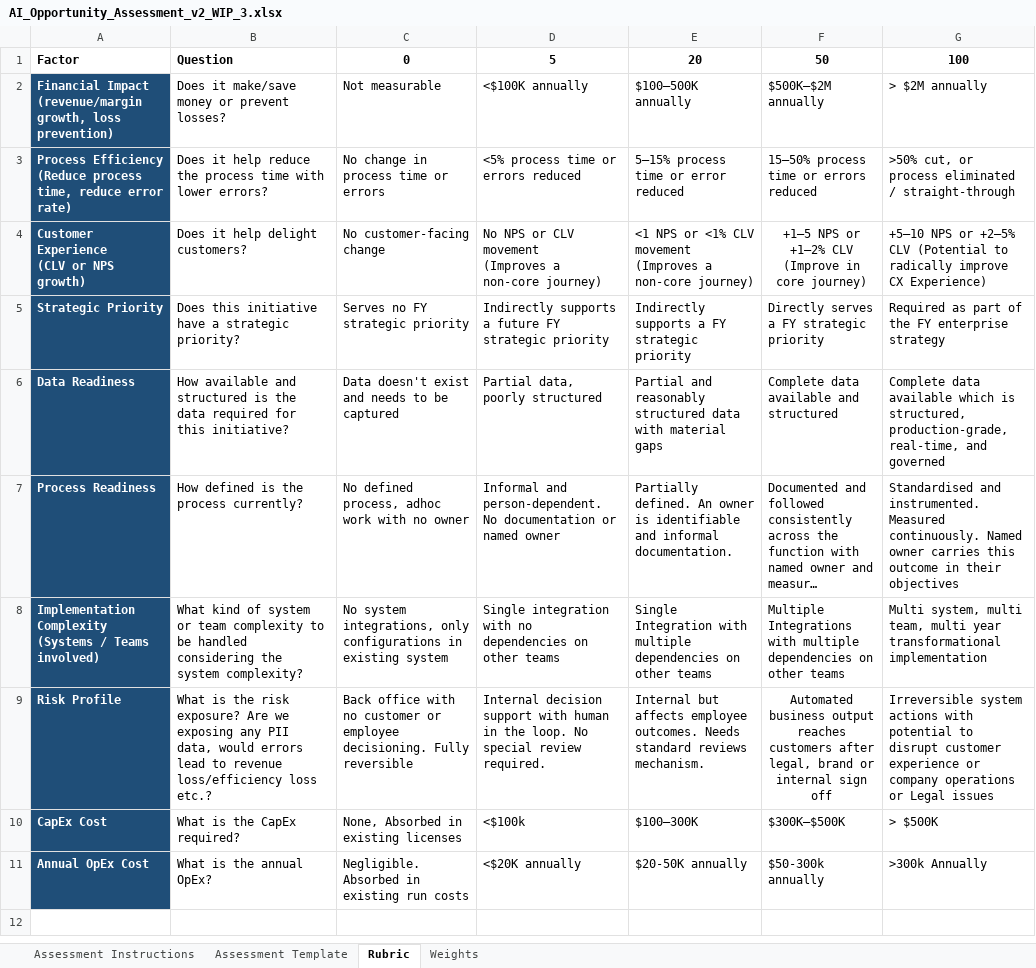
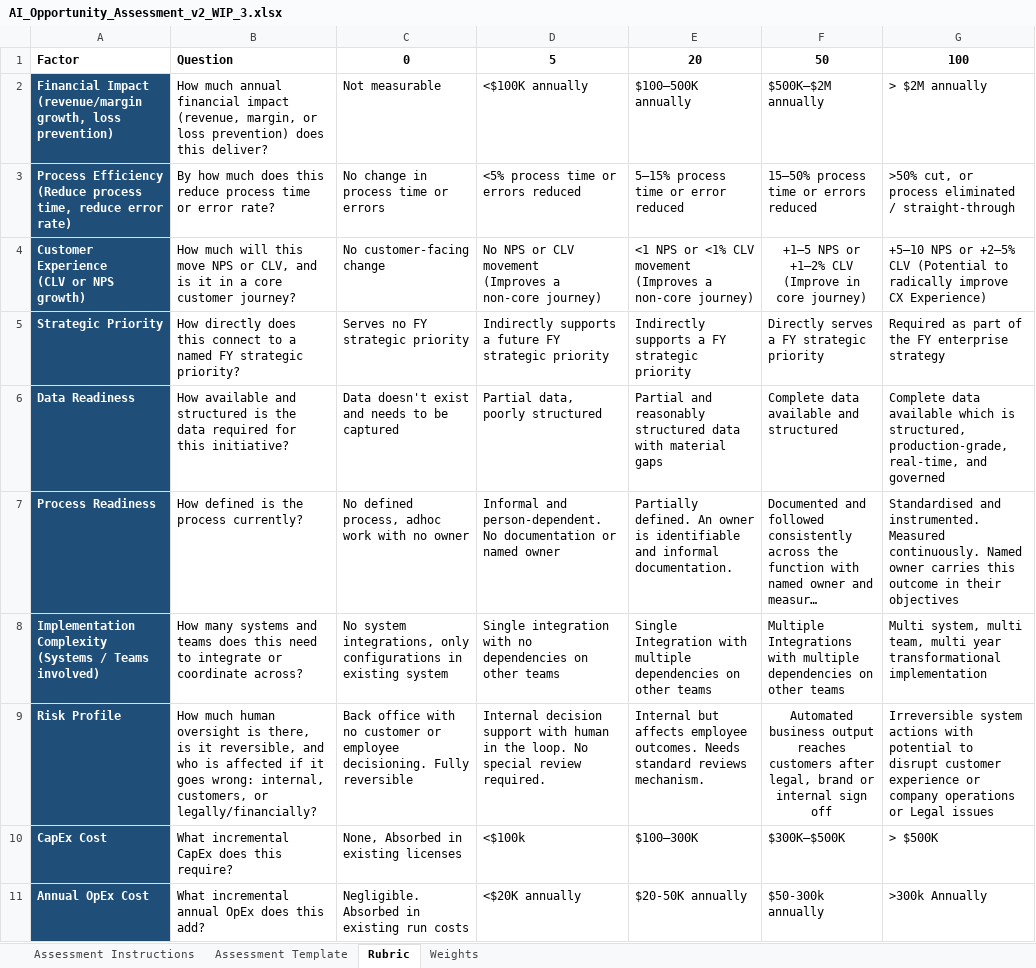
Before and after one commit to gbaba22/MichaelKors, an Excel workbook: standalone-assessment/source/AI_Opportunity_Assessment_v2_WIP_3.xlsx, sheet Rubric, drawn as a sheet; long unchanged cells end in …; values as stored, in another font and other column widths than the file's, no borders; the diff names each change by its address in the sheet, - before the commit and + after, or states it on an @@ line.

```diff
--- a/standalone-assessment/source/AI_Opportunity_Assessment_v2_WIP_3.xlsx (sheet Rubric)
+++ b/standalone-assessment/source/AI_Opportunity_Assessment_v2_WIP_3.xlsx (sheet Rubric)
-B2: Does it make/save money or prevent losses?
+B2: How much annual financial impact (revenue, margin, or loss prevention) does this deliver?
-A3: …error rate)
+A3: …error rate)
-B3: Does it help reduce the process time with lower errors?
+B3: By how much does this reduce process time or error rate?
-B4: Does it help delight customers?
+B4: How much will this move NPS or CLV, and is it in a core customer journey?
-B5: Does this initiative have a strategic priority?
+B5: How directly does this connect to a named FY strategic priority?
-B8: What kind of system or team complexity to be handled considering the system complexity?
+B8: How many systems and teams does this need to integrate or coordinate across?
-B9: What is the risk exposure? Are we exposing any PII data, would errors lead to revenue loss/efficiency loss etc.?
+B9: How much human oversight is there, is it reversible, and who is affected if it goes wrong: internal, customers, or legally/financially?
-B10: What is the CapEx required?
+B10: What incremental CapEx does this require?
-B11: What is the annual OpEx?
+B11: What incremental annual OpEx does this add?
```
Also changed, not shown: sheet Assessment Template, 2 other files.
